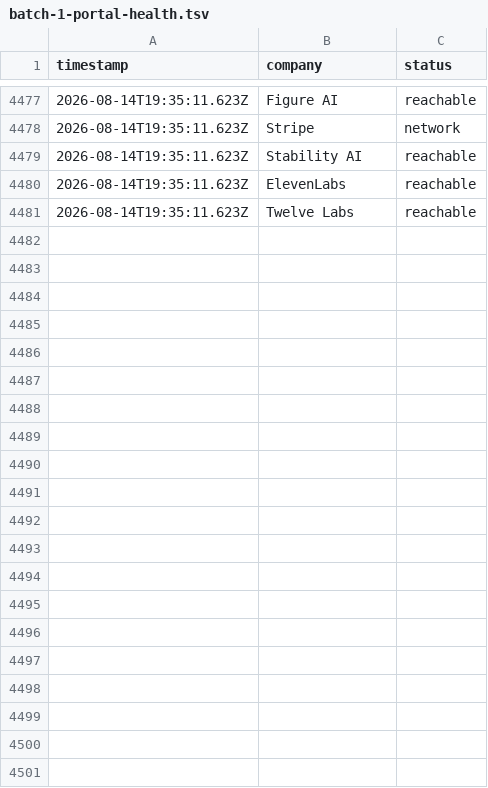
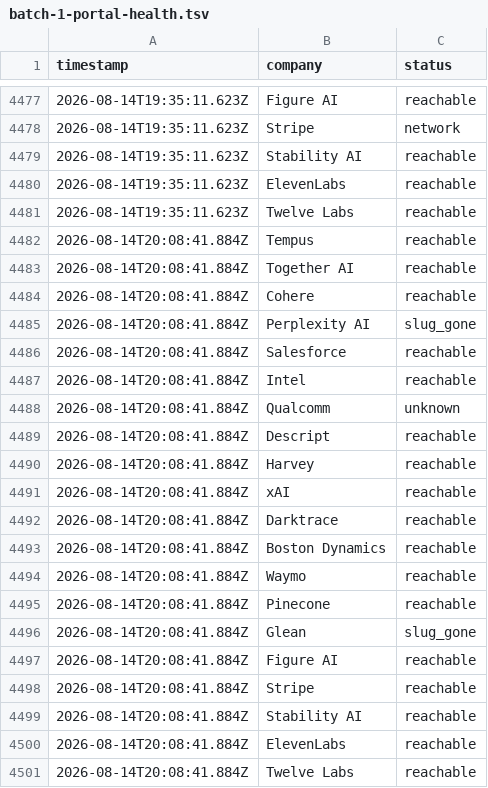
Before and after one commit to jayitsaha/top-companies-watch, a TSV file: state/batch-1-portal-health.tsv, drawn as a sheet; only a part is shown, gaps mark what is left out; the diff names each change by its address in the sheet, - before the commit and + after, or states it on an @@ line.

```diff
--- a/state/batch-1-portal-health.tsv
+++ b/state/batch-1-portal-health.tsv
+row 4482: 2026-08-14T20:08:41.884Z | Tempus | reachable
+row 4483: 2026-08-14T20:08:41.884Z | Together AI | reachable
+row 4484: 2026-08-14T20:08:41.884Z | Cohere | reachable
+row 4485: 2026-08-14T20:08:41.884Z | Perplexity AI | slug_gone
+row 4486: 2026-08-14T20:08:41.884Z | Salesforce | reachable
+row 4487: 2026-08-14T20:08:41.884Z | Intel | reachable
+row 4488: 2026-08-14T20:08:41.884Z | Qualcomm | unknown
+row 4489: 2026-08-14T20:08:41.884Z | Descript | reachable
+row 4490: 2026-08-14T20:08:41.884Z | Harvey | reachable
+row 4491: 2026-08-14T20:08:41.884Z | xAI | reachable
+row 4492: 2026-08-14T20:08:41.884Z | Darktrace | reachable
+row 4493: 2026-08-14T20:08:41.884Z | Boston Dynamics | reachable
+row 4494: 2026-08-14T20:08:41.884Z | Waymo | reachable
+row 4495: 2026-08-14T20:08:41.884Z | Pinecone | reachable
+row 4496: 2026-08-14T20:08:41.884Z | Glean | slug_gone
+row 4497: 2026-08-14T20:08:41.884Z | Figure AI | reachable
+row 4498: 2026-08-14T20:08:41.884Z | Stripe | reachable
+row 4499: 2026-08-14T20:08:41.884Z | Stability AI | reachable
+row 4500: 2026-08-14T20:08:41.884Z | ElevenLabs | reachable
+row 4501: 2026-08-14T20:08:41.884Z | Twelve Labs | reachable
```
Also changed, not shown: state/batch-11-portal-health.tsv, state/batch-12-portal-health.tsv, 12 other files.
